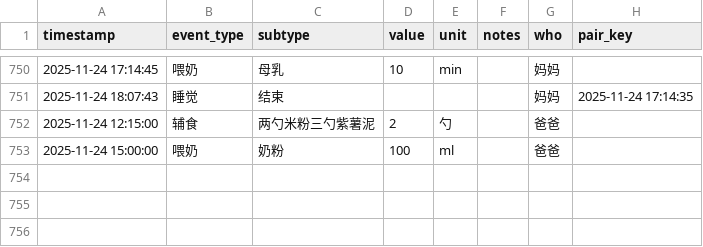
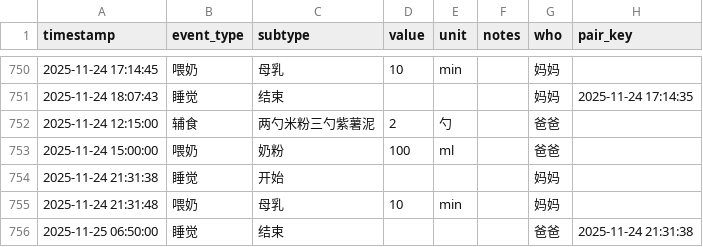
Before and after one commit to LeeAwesome/baby_daily, a CSV file: baby_log.csv, drawn as a sheet; only a part is shown, gaps mark what is left out.

Commit message:
update via Shortcuts

```diff
--- a/baby_log.csv
+++ b/baby_log.csv
@@ -753 +753,4 @@ timestamp,event_type,subtype,value,unit,notes,who, pair_key
 2025-11-24 15:00:00,喂奶,奶粉,100,ml,, 爸爸,
+2025-11-24 21:31:38,睡觉,开始,,,, 妈妈,
+2025-11-24 21:31:48,喂奶,母乳,10,min,, 妈妈,
+2025-11-25 06:50:00,睡觉,结束,,,, 爸爸,2025-11-24 21:31:38
```
